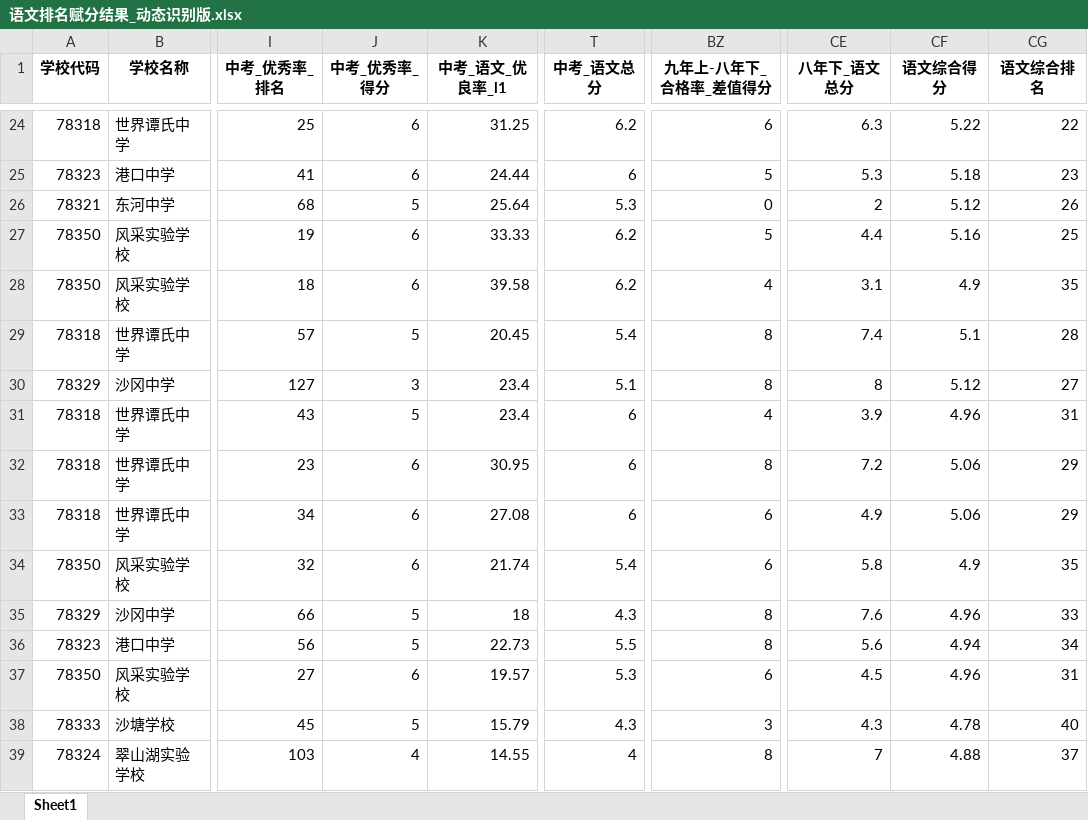
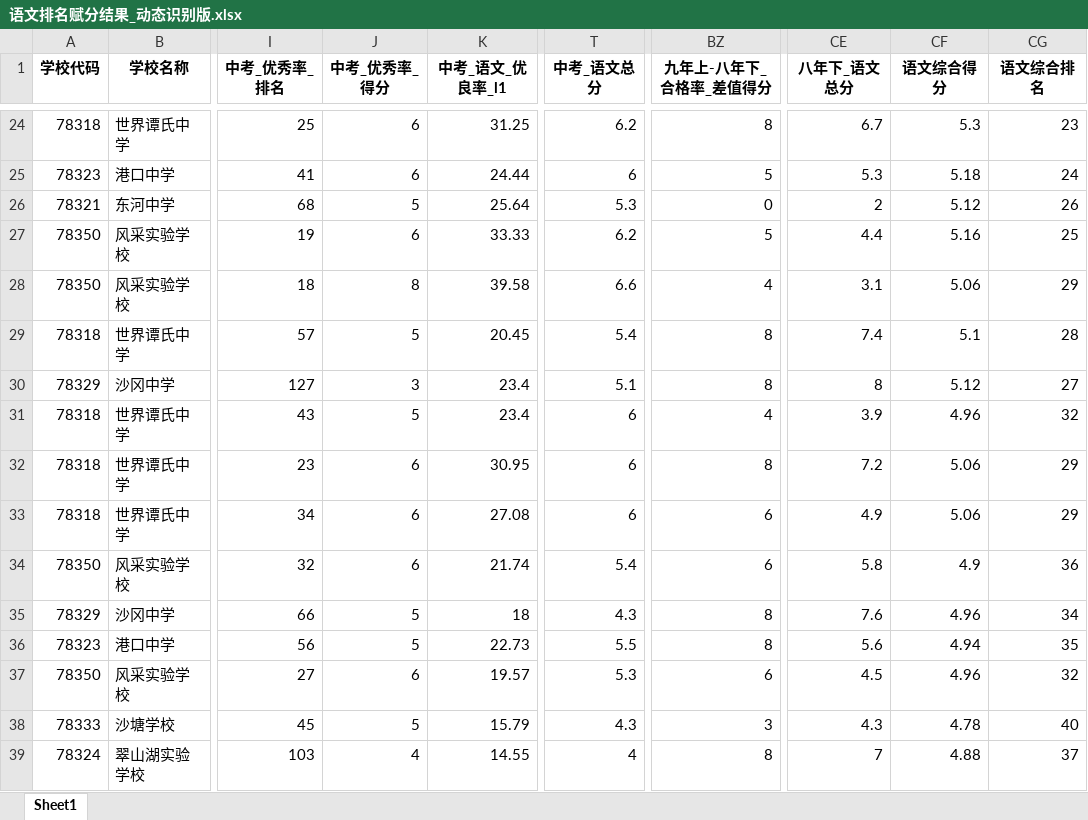
Before and after one commit to kadeface/valueaddforteacher, an Excel workbook: 语文排名赋分结果_动态识别版.xlsx, sheet Sheet1, drawn as a sheet; only a part is shown, gaps mark what is left out; values as stored, in another font and other column widths than the file's, no borders; the diff covers the shown part only; the diff names each change by its address in the sheet, - before the commit and + after, or states it on an @@ line.

```diff
--- a/语文排名赋分结果_动态识别版.xlsx (sheet Sheet1)
+++ b/语文排名赋分结果_动态识别版.xlsx (sheet Sheet1)
-BZ24 (九年上-八年下_合格率_差值得分): 6
+BZ24 (九年上-八年下_合格率_差值得分): 8
-CE24 (八年下_语文总分): 6.3
+CE24 (八年下_语文总分): 6.7
-CF24 (语文综合得分): 5.22
+CF24 (语文综合得分): 5.3
-CG24 (语文综合排名): 22
+CG24 (语文综合排名): 23
-CG25 (语文综合排名): 23
+CG25 (语文综合排名): 24
-J28 (中考_优秀率_得分): 6
+J28 (中考_优秀率_得分): 8
-T28 (中考_语文总分): 6.2
+T28 (中考_语文总分): 6.6
-CF28 (语文综合得分): 4.9
+CF28 (语文综合得分): 5.06
-CG28 (语文综合排名): 35
+CG28 (语文综合排名): 29
-CG31 (语文综合排名): 31
+CG31 (语文综合排名): 32
-CG34 (语文综合排名): 35
+CG34 (语文综合排名): 36
-CG35 (语文综合排名): 33
+CG35 (语文综合排名): 34
-CG36 (语文综合排名): 34
+CG36 (语文综合排名): 35
-CG37 (语文综合排名): 31
+CG37 (语文综合排名): 32
```
Also changed, not shown: 197 edited cells elsewhere in this sheet, 4 other files.
